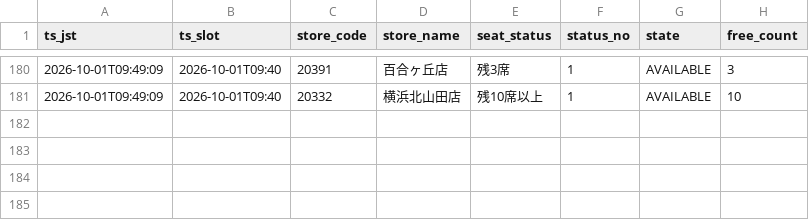
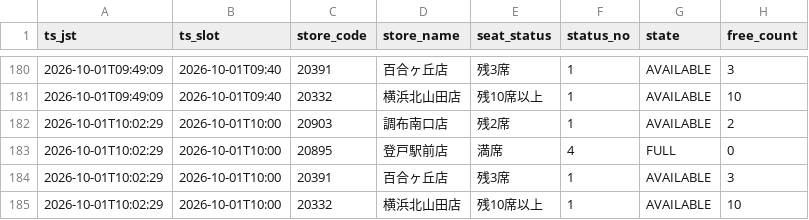
Before and after one commit to masa9231941-svg/kaikatsu-darts-notify, a CSV file: data/log/2026-10.csv, drawn as a sheet; only a part is shown, gaps mark what is left out; the diff names each change by its address in the sheet, - before the commit and + after, or states it on an @@ line.

```diff
--- a/data/log/2026-10.csv
+++ b/data/log/2026-10.csv
+row 182: 2026-10-01T10:02:29 | 2026-10-01T10:00 | 20903 | 調布南口店 | 残2席 | 1 | AVAILABLE | 2
+row 183: 2026-10-01T10:02:29 | 2026-10-01T10:00 | 20895 | 登戸駅前店 | 満席 | 4 | FULL | 0
+row 184: 2026-10-01T10:02:29 | 2026-10-01T10:00 | 20391 | 百合ヶ丘店 | 残3席 | 1 | AVAILABLE | 3
+row 185: 2026-10-01T10:02:29 | 2026-10-01T10:00 | 20332 | 横浜北山田店 | 残10席以上 | 1 | AVAILABLE | 10
```
Also changed, not shown: 1 other file.
